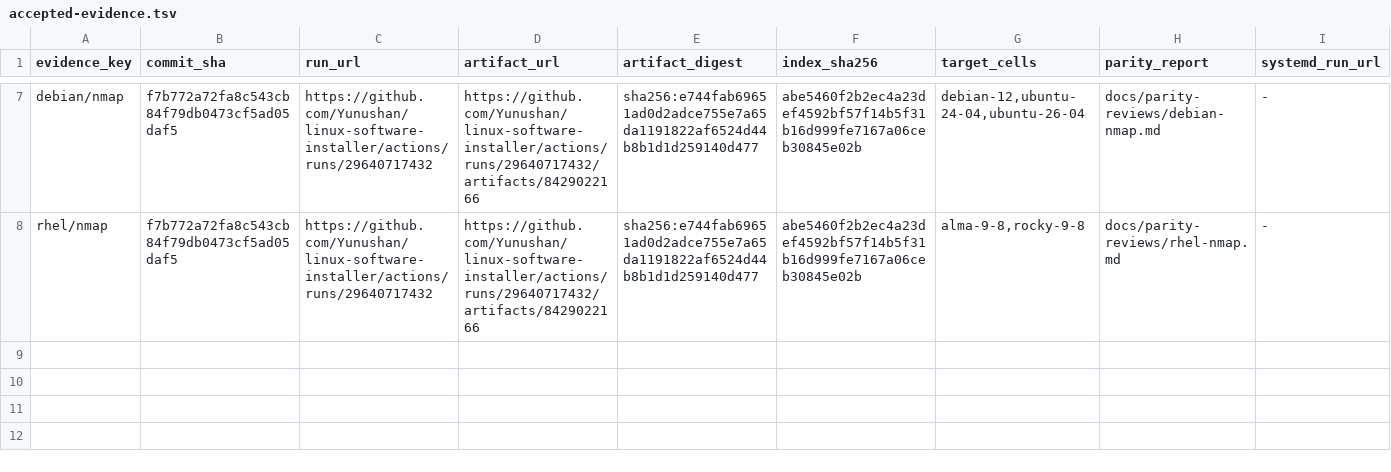
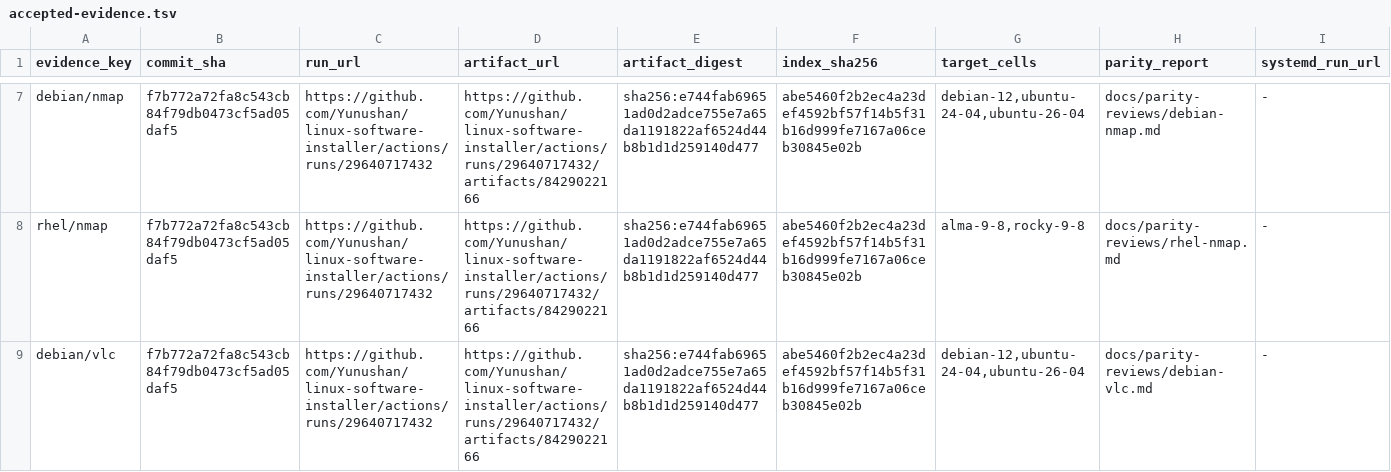
Before and after one commit to Yunushan/linux-software-installer, a TSV file: docs/accepted-evidence.tsv, drawn as a sheet; only a part is shown, gaps mark what is left out; rows hold the shown columns only; the diff names each change by its address in the sheet, - before the commit and + after, or states it on an @@ line.

Commit message:
Admit verified Debian VLC migration

```diff
--- a/docs/accepted-evidence.tsv
+++ b/docs/accepted-evidence.tsv
+row 9: debian/vlc | f7b772a72fa8c543cb84f79db0473cf5ad05daf5 | https://github.com/Yunushan/linux-software-installer/actions/runs/29640717432 | https://github.com/Yunushan/linux-software-installer/actions/runs/29640717432/artifacts/8429022166 | sha256:e744fab69651ad0d2adce755e7a65da1191822af6524d44b8b1d1d259140d477 | abe5460f2b2ec4a23def4592bf57f14b5f31b16d999fe7167a06ceb30845e02b | debian-12,ubuntu-24-04,ubuntu-26-04 | docs/parity-reviews/debian-vlc.md | -
```
Also changed, not shown: docs/legacy-inventory.tsv, docs/legacy-promotion-readiness.tsv, 1 other file.
